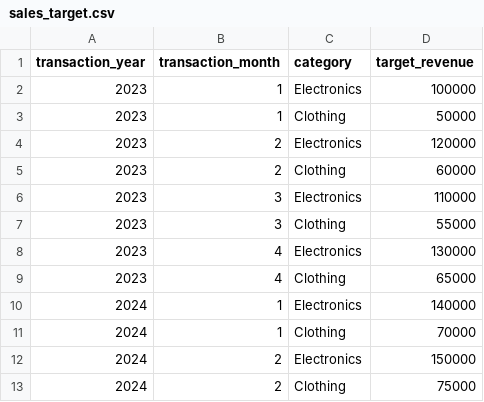
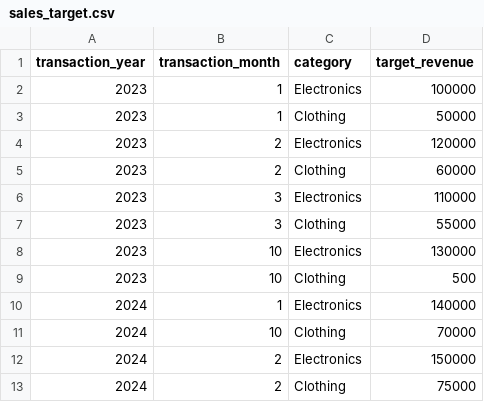
Before and after one commit to diptu/DataEng, a CSV file: IntusWindow/task/seeds/sales_target.csv, drawn as a sheet.

Commit message:
Task V1

```diff
--- a/IntusWindow/task/seeds/sales_target.csv
+++ b/IntusWindow/task/seeds/sales_target.csv
@@ -7,6 +7,6 @@ transaction_year,transaction_month,category,target_revenue
 2023,3,Clothing,55000
-2023,4,Electronics,130000
-2023,4,Clothing,65000
+2023,10,Electronics,130000
+2023,10,Clothing,500
 2024,1,Electronics,140000
-2024,1,Clothing,70000
+2024,10,Clothing,70000
 2024,2,Electronics,150000
```
Also changed, not shown: 10 other files.
